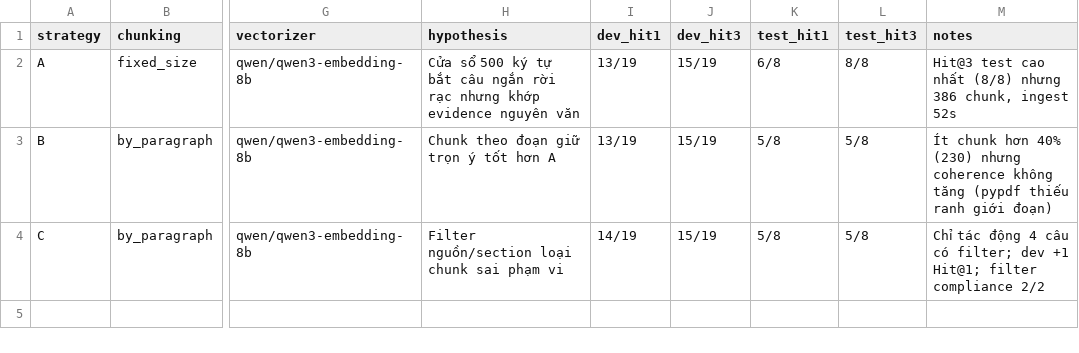
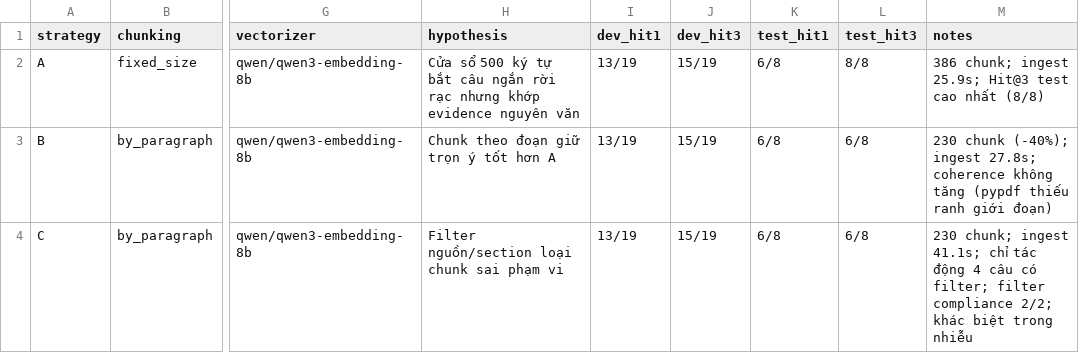
Before and after one commit to NgoHai0804/K5-L3B-DAY06-NgoNgocHai-2A202603939-DataIngestion, a CSV file: artifacts/experiment_log.csv, drawn as a sheet; only a part is shown, gaps mark what is left out; the diff names each change by its address in the sheet, - before the commit and + after, or states it on an @@ line.

```diff
--- a/artifacts/experiment_log.csv
+++ b/artifacts/experiment_log.csv
-M2 (notes): Hit@3 test cao nhất (8/8) nhưng 386 chunk, ingest 52s
+M2 (notes): 386 chunk; ingest 25.9s; Hit@3 test cao nhất (8/8)
-K3:K4 (test_hit1): 5/8
+K3:K4 (test_hit1): 6/8
-L3:L4 (test_hit3): 5/8
+L3:L4 (test_hit3): 6/8
-M3 (notes): Ít chunk hơn 40% (230) nhưng coherence không…
+M3 (notes): 230 chunk (-40%); ingest 27.8s; coherence không…
-I4 (dev_hit1): 14/19
+I4 (dev_hit1): 13/19
-M4 (notes): Chỉ tác động 4 câu có filter; dev +1 Hit@1; filter compliance 2/2
+M4 (notes): 230 chunk; ingest 41.1s; chỉ tác động 4 câu có filter; filter compliance 2/2; khác biệt trong nhiễu
```
Also changed, not shown: 12 other files.
